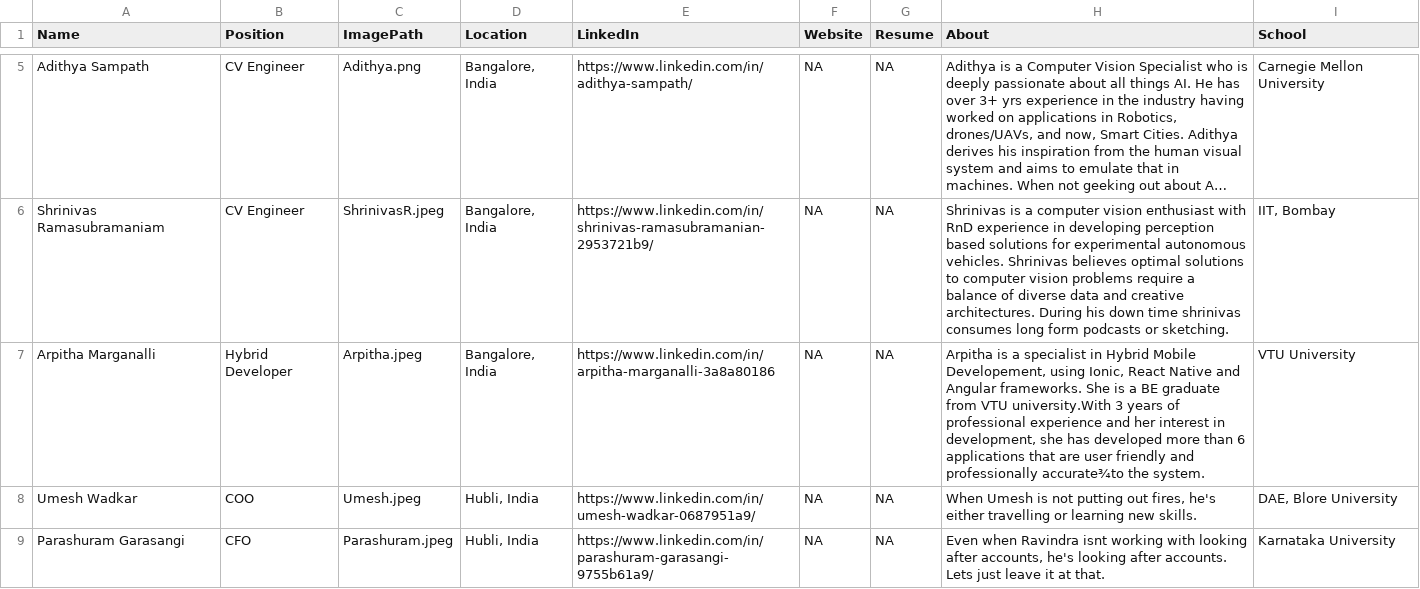
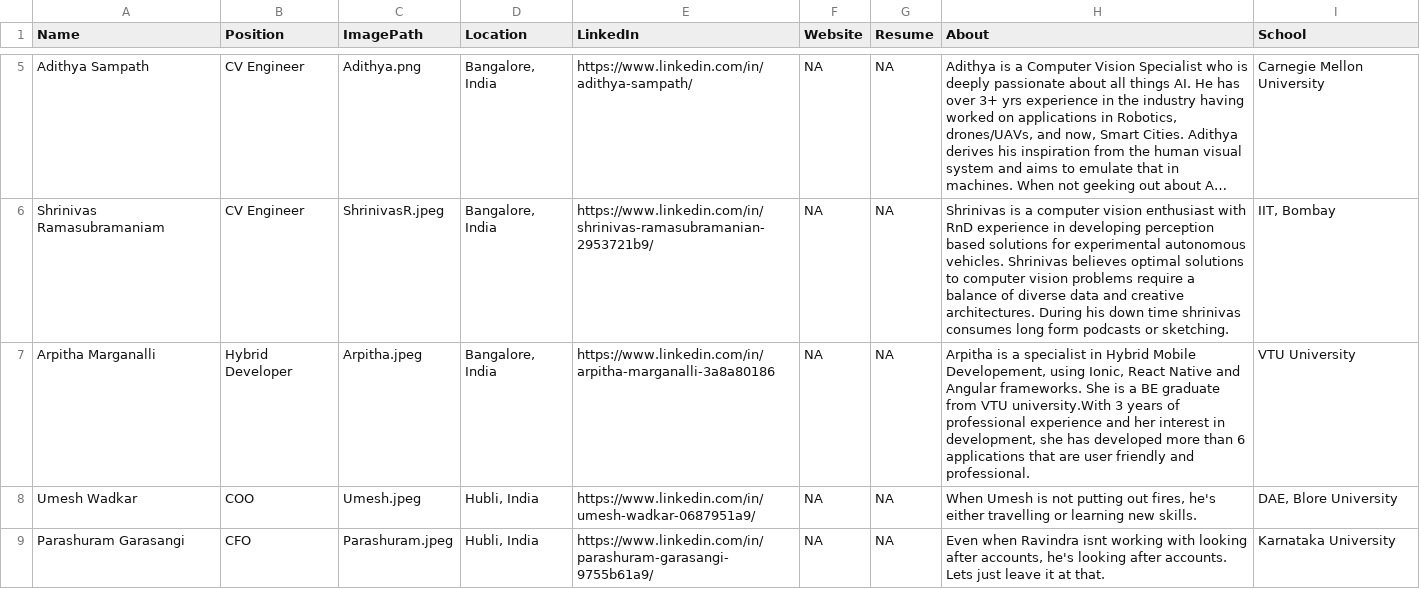
Before and after one commit to beltechai/beltechai.github.io, a CSV file: team/team.csv, drawn as a sheet; only a part is shown, gaps mark what is left out; long unchanged cells end in …; the diff names each change by its address in the sheet, - before the commit and + after, or states it on an @@ line.

Commit message:
Update team.csv

```diff
--- a/team/team.csv
+++ b/team/team.csv
-H7 (About): …friendly and professionally accurate¾to the system.
+H7 (About): …friendly and professional.
```
